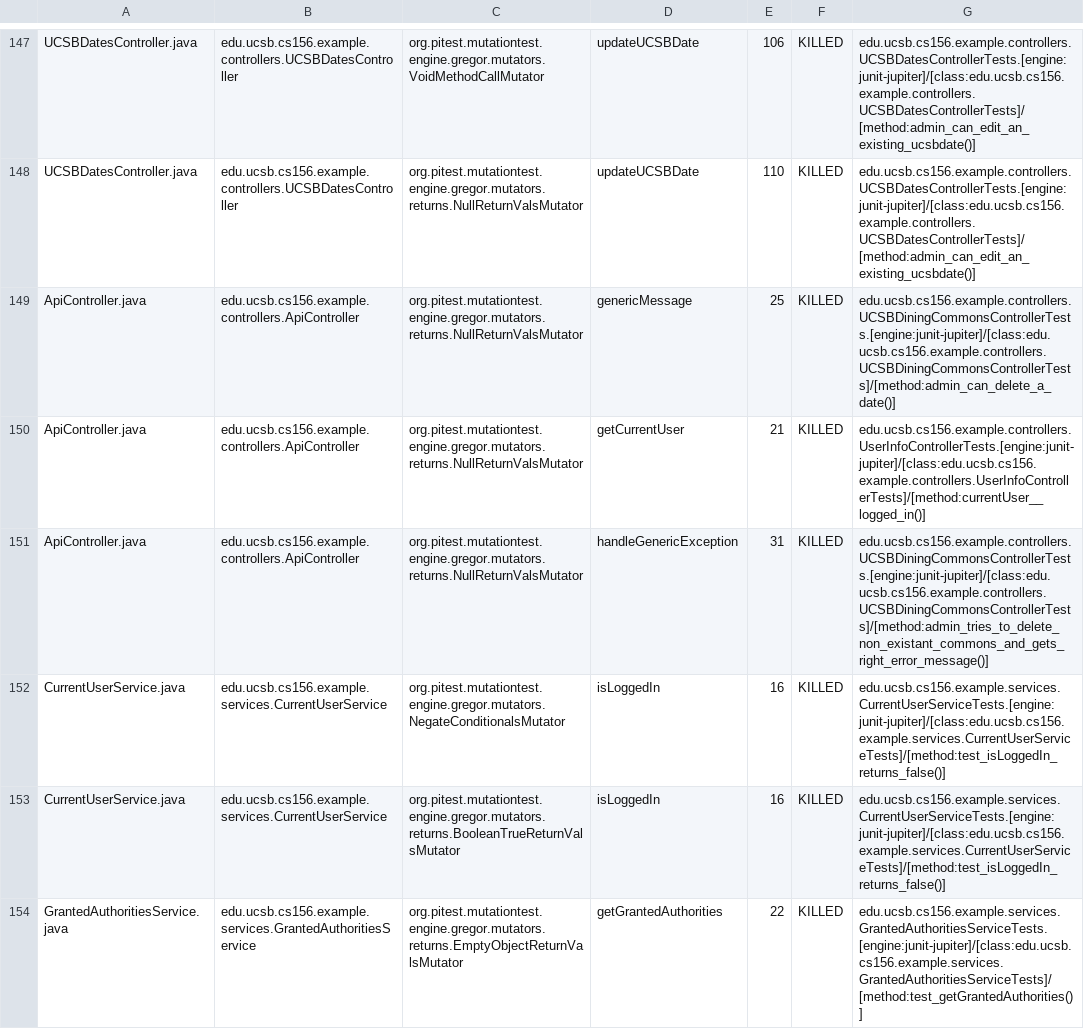
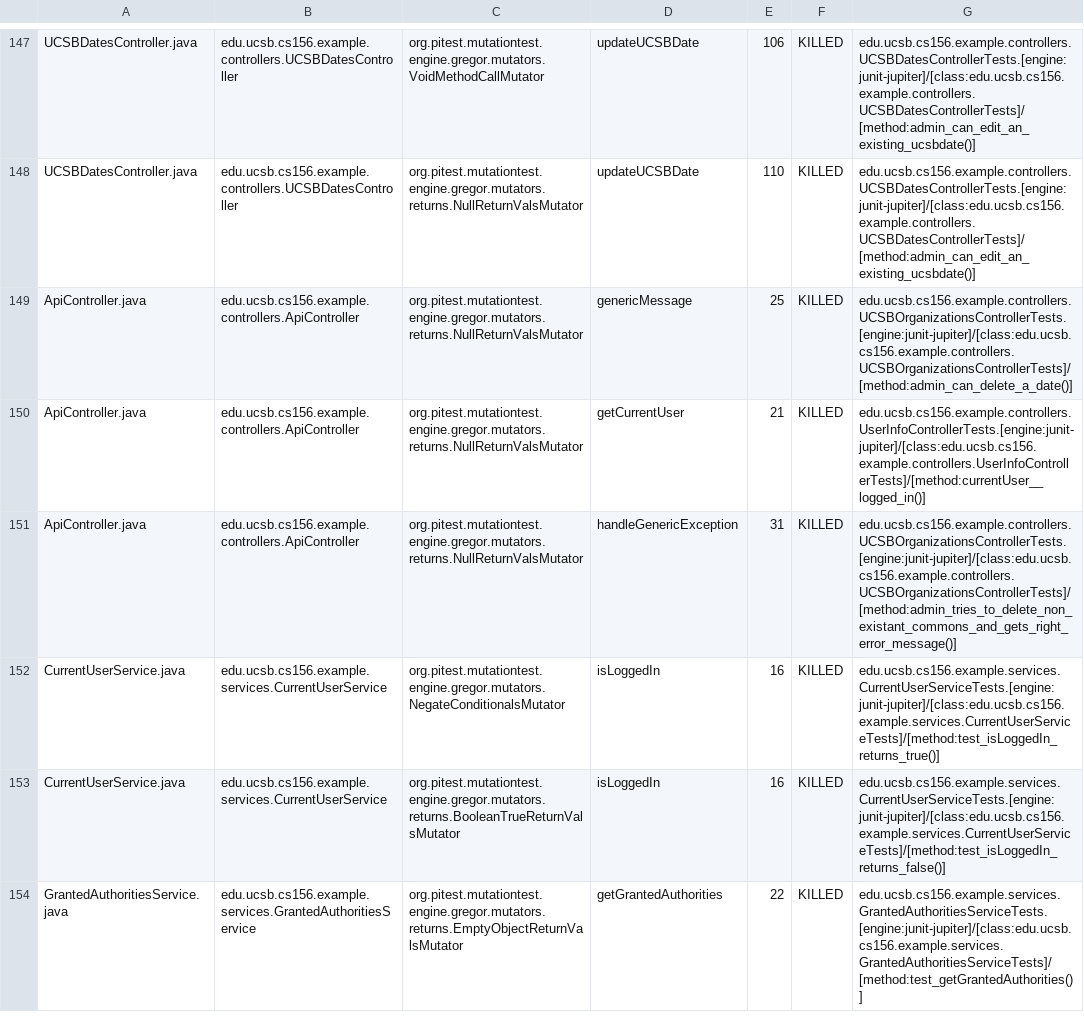
Before and after one commit to ucsb-cs156-f23/team02-f23-7pm-4, a CSV file: prs/71/pitest/mutations.csv, drawn as a sheet; only a part is shown, gaps mark what is left out.

Commit message:
Deploying to gh-pages from @ ucsb-cs156-f23/team02-f23-7pm-4@f3b1eacc616e469d31af6d679a82c27075002bdc 🚀

```diff
--- a/prs/71/pitest/mutations.csv
+++ b/prs/71/pitest/mutations.csv
@@ -148,6 +148,6 @@ UCSBDatesController.java,edu.ucsb.cs156.example.controllers.UCSBDatesController,
 UCSBDatesController.java,edu.ucsb.cs156.example.controllers.UCSBDatesController,org.pitest.mutationtest.engine.gregor.mutators.returns.NullReturnValsMutator,updateUCSBDate,110,KILLED,edu.ucsb.cs156.example.controllers.UCSBDatesControllerTests.[engine:junit-jupiter]/[class:edu.ucsb.cs156.example.controllers.UCSBDatesControllerTests]/[method:admin_can_edit_an_existing_ucsbdate()]
-ApiController.java,edu.ucsb.cs156.example.controllers.ApiController,org.pitest.mutationtest.engine.gregor.mutators.returns.NullReturnValsMutator,genericMessage,25,KILLED,edu.ucsb.cs156.example.controllers.UCSBDiningCommonsControllerTests.[engine:junit-jupiter]/[class:edu.ucsb.cs156.example.controllers.UCSBDiningCommonsControllerTests]/[method:admin_can_delete_a_date()]
+ApiController.java,edu.ucsb.cs156.example.controllers.ApiController,org.pitest.mutationtest.engine.gregor.mutators.returns.NullReturnValsMutator,genericMessage,25,KILLED,edu.ucsb.cs156.example.controllers.UCSBOrganizationsControllerTests.[engine:junit-jupiter]/[class:edu.ucsb.cs156.example.controllers.UCSBOrganizationsControllerTests]/[method:admin_can_delete_a_date()]
 ApiController.java,edu.ucsb.cs156.example.controllers.ApiController,org.pitest.mutationtest.engine.gregor.mutators.returns.NullReturnValsMutator,getCurrentUser,21,KILLED,edu.ucsb.cs156.example.controllers.UserInfoControllerTests.[engine:junit-jupiter]/[class:edu.ucsb.cs156.example.controllers.UserInfoControllerTests]/[method:currentUser__logged_in()]
-ApiController.java,edu.ucsb.cs156.example.controllers.ApiController,org.pitest.mutationtest.engine.gregor.mutators.returns.NullReturnValsMutator,handleGenericException,31,KILLED,edu.ucsb.cs156.example.controllers.UCSBDiningCommonsControllerTests.[engine:junit-jupiter]/[class:edu.ucsb.cs156.example.controllers.UCSBDiningCommonsControllerTests]/[method:admin_tries_to_delete_non_existant_commons_and_gets_right_error_message()]
-CurrentUserService.java,edu.ucsb.cs156.example.services.CurrentUserService,org.pitest.mutationtest.engine.gregor.mutators.NegateConditionalsMutator,isLoggedIn,16,KILLED,edu.ucsb.cs156.example.services.CurrentUserServiceTests.[engine:junit-jupiter]/[class:edu.ucsb.cs156.example.services.CurrentUserServiceTests]/[method:test_isLoggedIn_returns_false()]
+ApiController.java,edu.ucsb.cs156.example.controllers.ApiController,org.pitest.mutationtest.engine.gregor.mutators.returns.NullReturnValsMutator,handleGenericException,31,KILLED,edu.ucsb.cs156.example.controllers.UCSBOrganizationsControllerTests.[engine:junit-jupiter]/[class:edu.ucsb.cs156.example.controllers.UCSBOrganizationsControllerTests]/[method:admin_tries_to_delete_non_existant_commons_and_gets_right_error_message()]
+CurrentUserService.java,edu.ucsb.cs156.example.services.CurrentUserService,org.pitest.mutationtest.engine.gregor.mutators.NegateConditionalsMutator,isLoggedIn,16,KILLED,edu.ucsb.cs156.example.services.CurrentUserServiceTests.[engine:junit-jupiter]/[class:edu.ucsb.cs156.example.services.CurrentUserServiceTests]/[method:test_isLoggedIn_returns_true()]
 CurrentUserService.java,edu.ucsb.cs156.example.services.CurrentUserService,org.pitest.mutationtest.engine.gregor.mutators.returns.BooleanTrueReturnValsMutator,isLoggedIn,16,KILLED,edu.ucsb.cs156.example.services.CurrentUserServiceTests.[engine:junit-jupiter]/[class:edu.ucsb.cs156.example.services.CurrentUserServiceTests]/[method:test_isLoggedIn_returns_false()]
```
Also changed, not shown: 17 other files.
